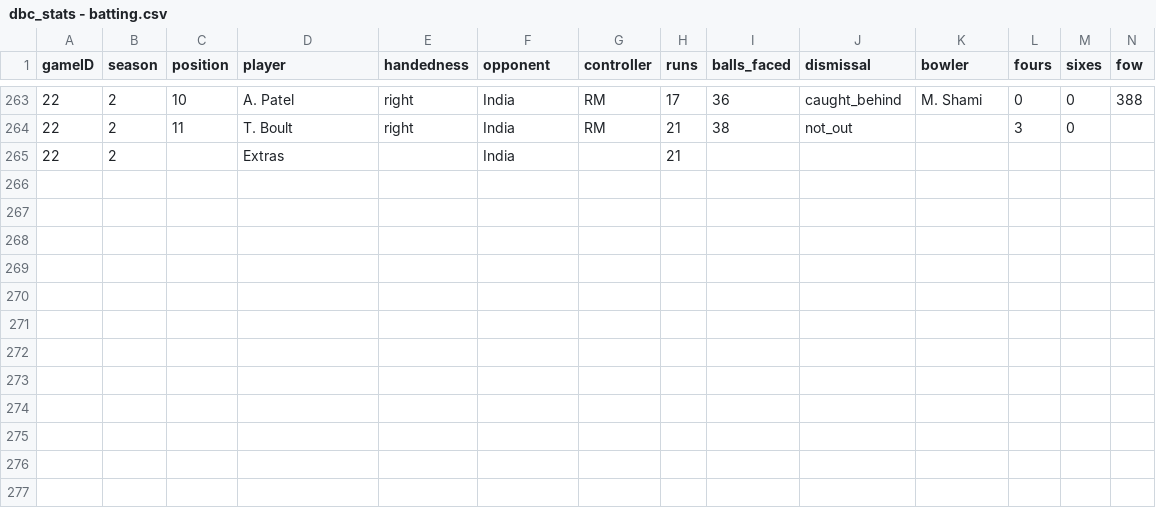
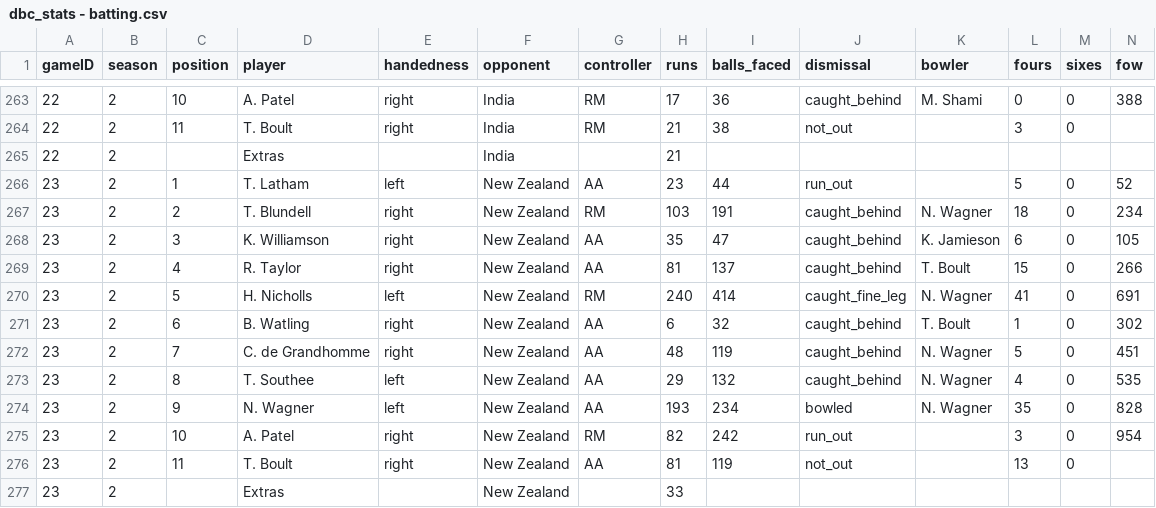
Before and after one commit to gotemyes/dbc, a CSV file: data/dbc_stats - batting.csv, drawn as a sheet; only a part is shown, gaps mark what is left out; rows hold the shown columns only; the diff names each change by its address in the sheet, - before the commit and + after, or states it on an @@ line.

```diff
--- a/data/dbc_stats - batting.csv
+++ b/data/dbc_stats - batting.csv
+row 266: 23 | 2 | 1 | T. Latham | left | New Zealand | AA | 23 | 44 | run_out |  | 5 | 0 | 52
+row 267: 23 | 2 | 2 | T. Blundell | right | New Zealand | RM | 103 | 191 | caught_behind | N. Wagner | 18 | 0 | 234
+row 268: 23 | 2 | 3 | K. Williamson | right | New Zealand | AA | 35 | 47 | caught_behind | K. Jamieson | 6 | 0 | 105
+row 269: 23 | 2 | 4 | R. Taylor | right | New Zealand | AA | 81 | 137 | caught_behind | T. Boult | 15 | 0 | 266
+row 270: 23 | 2 | 5 | H. Nicholls | left | New Zealand | RM | 240 | 414 | caught_fine_leg | N. Wagner | 41 | 0 | 691
+row 271: 23 | 2 | 6 | B. Watling | right | New Zealand | AA | 6 | 32 | caught_behind | T. Boult | 1 | 0 | 302
+row 272: 23 | 2 | 7 | C. de Grandhomme | right | New Zealand | AA | 48 | 119 | caught_behind | N. Wagner | 5 | 0 | 451
+row 273: 23 | 2 | 8 | T. Southee | left | New Zealand | AA | 29 | 132 | caught_behind | N. Wagner | 4 | 0 | 535
+row 274: 23 | 2 | 9 | N. Wagner | left | New Zealand | AA | 193 | 234 | bowled | N. Wagner | 35 | 0 | 828
+row 275: 23 | 2 | 10 | A. Patel | right | New Zealand | RM | 82 | 242 | run_out |  | 3 | 0 | 954
+row 276: 23 | 2 | 11 | T. Boult | right | New Zealand | AA | 81 | 119 | not_out |  | 13 | 0
+row 277: 23 | 2 |  | Extras |  | New Zealand |  | 33
```
Also changed, not shown: data/dbc_stats - bowling.csv, 9 other files.
